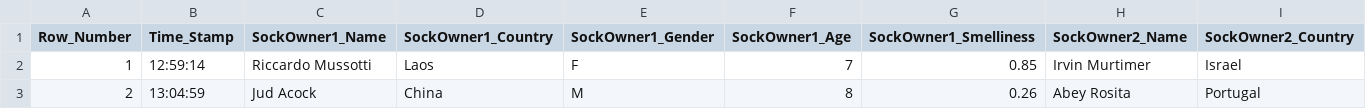
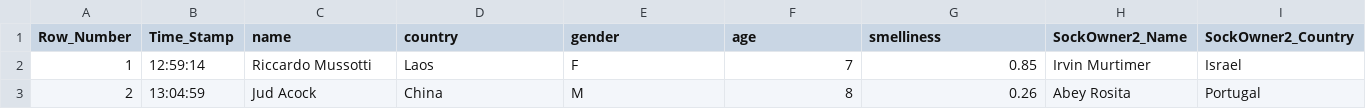
Before and after one commit to colinquinn/smellysocksproject1, a CSV file: Sock_Data_Library.csv, drawn as a sheet; only a part is shown; the diff names each change by its address in the sheet, - before the commit and + after, or states it on an @@ line.

```diff
--- a/Sock_Data_Library.csv
+++ b/Sock_Data_Library.csv
-C1: SockOwner1_Name
+C1: name
-D1: SockOwner1_Country
+D1: country
-E1: SockOwner1_Gender
+E1: gender
-F1: SockOwner1_Age
+F1: age
-G1: SockOwner1_Smelliness
+G1: smelliness
```
Also changed, not shown: 4 other files.
